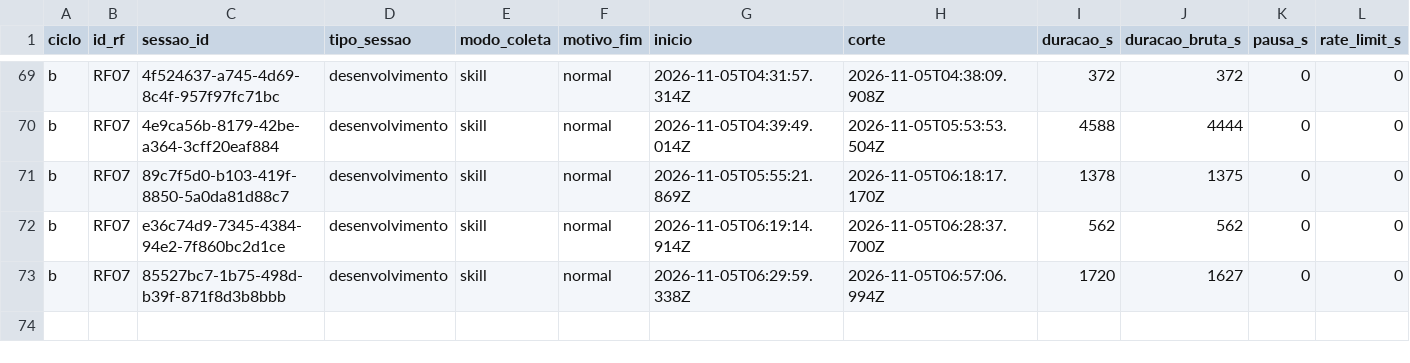
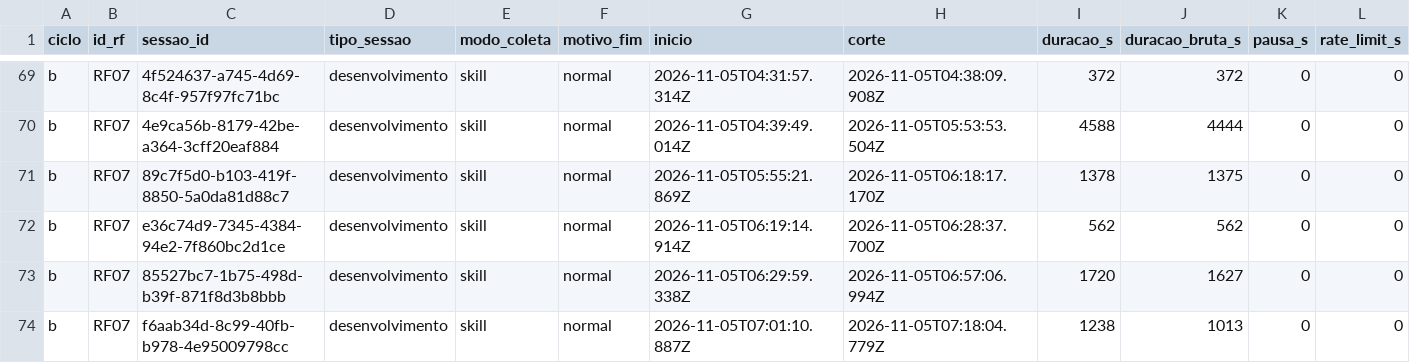
Before and after one commit to WagnerofDuarte/cerne-avaliacao, a CSV file: dados/cicloB/sessoes.csv, drawn as a sheet; only a part is shown, gaps mark what is left out; rows hold the shown columns only; the diff names each change by its address in the sheet, - before the commit and + after, or states it on an @@ line.

```diff
--- a/dados/cicloB/sessoes.csv
+++ b/dados/cicloB/sessoes.csv
+row 74: b | RF07 | f6aab34d-8c99-40fb-b978-4e95009798cc | desenvolvimento | skill | normal | 2026-11-05T07:01:10.887Z | 2026-11-05T07:18:04.779Z | 1238 | 1013 | 0 | 0
```
Also changed, not shown: dados/cicloB/revisoes_processo.csv, dados/cicloB/segmentos.csv, 5 other files.
